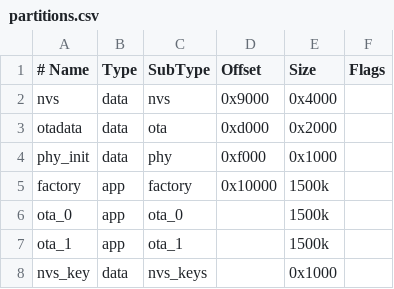
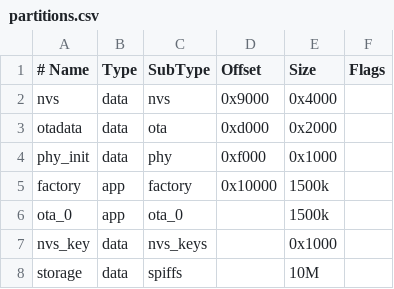
Before and after one commit to Louis-Riel/kernel, a CSV file: partitions.csv, drawn as a sheet; removed rows and columns are numbered as before the commit, all else as after; the diff names each change by its address in the sheet, - before the commit and + after, or states it on an @@ line.

```diff
--- a/partitions.csv
+++ b/partitions.csv
-row 7: ota_1 | app | ota_1 |  | 1500k
+row 8: storage | data | spiffs |  | 10M
```
Also changed, not shown: 21 other files.
